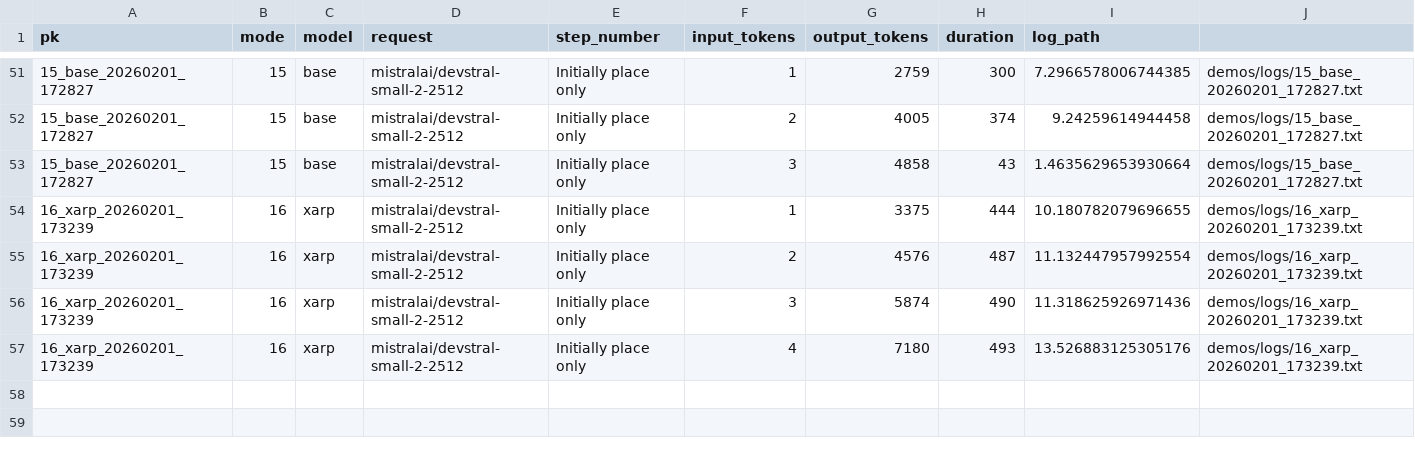
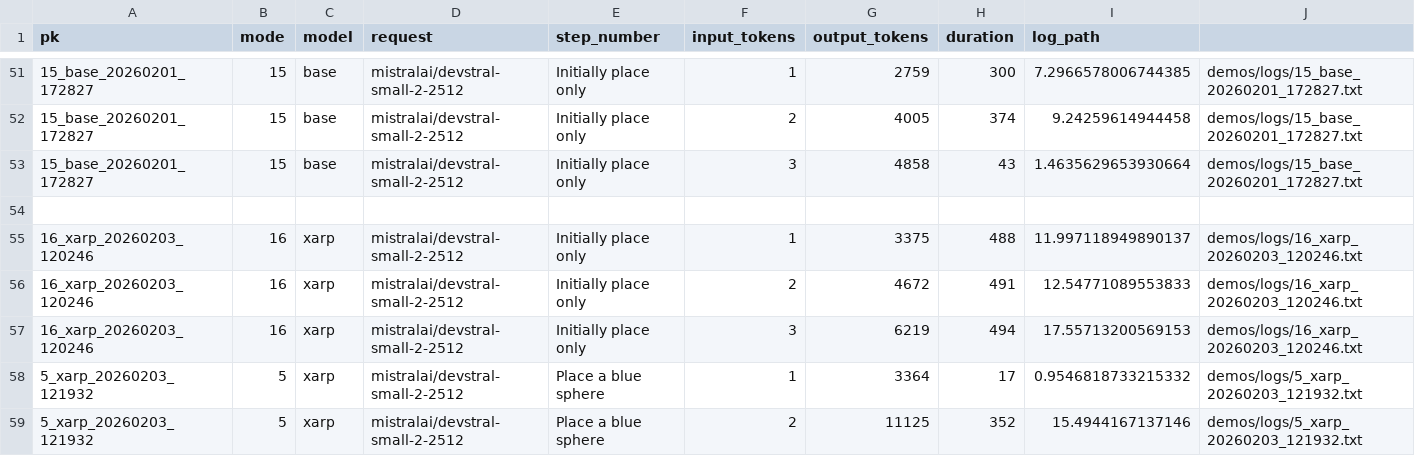
Before and after one commit to kelvinjou/xarp, a CSV file: demos/results_final.csv, drawn as a sheet; only a part is shown, gaps mark what is left out.

```diff
--- a/demos/results_final.csv
+++ b/demos/results_final.csv
@@ -53,5 +53,7 @@ pk,mode,model,request,step_number,input_tokens,output_tokens,duration,log_path
 15_base_20260201_172827,15,base,mistralai/devstral-small-2-2512,Initially place only,3,4858,43,1.4635629653930664,demos/logs/15_base_20260201_172827.txt
-16_xarp_20260201_173239,16,xarp,mistralai/devstral-small-2-2512,Initially place only,1,3375,444,10.180782079696655,demos/logs/16_xarp_20260201_173239.txt
-16_xarp_20260201_173239,16,xarp,mistralai/devstral-small-2-2512,Initially place only,2,4576,487,11.132447957992554,demos/logs/16_xarp_20260201_173239.txt
-16_xarp_20260201_173239,16,xarp,mistralai/devstral-small-2-2512,Initially place only,3,5874,490,11.318625926971436,demos/logs/16_xarp_20260201_173239.txt
-16_xarp_20260201_173239,16,xarp,mistralai/devstral-small-2-2512,Initially place only,4,7180,493,13.526883125305176,demos/logs/16_xarp_20260201_173239.txt
+
+16_xarp_20260203_120246,16,xarp,mistralai/devstral-small-2-2512,Initially place only,1,3375,488,11.997118949890137,demos/logs/16_xarp_20260203_120246.txt
+16_xarp_20260203_120246,16,xarp,mistralai/devstral-small-2-2512,Initially place only,2,4672,491,12.54771089553833,demos/logs/16_xarp_20260203_120246.txt
+16_xarp_20260203_120246,16,xarp,mistralai/devstral-small-2-2512,Initially place only,3,6219,494,17.55713200569153,demos/logs/16_xarp_20260203_120246.txt
+5_xarp_20260203_121932,5,xarp,mistralai/devstral-small-2-2512,Place a blue sphere ,1,3364,17,0.9546818733215332,demos/logs/5_xarp_20260203_121932.txt
+5_xarp_20260203_121932,5,xarp,mistralai/devstral-small-2-2512,Place a blue sphere ,2,11125,352,15.4944167137146,demos/logs/5_xarp_20260203_121932.txt
```
Also changed, not shown: demos/xarp_inputs.csv, 3 other files.
